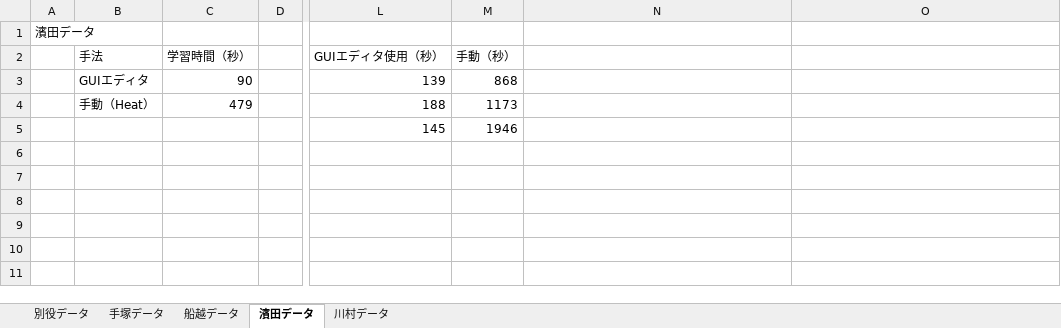
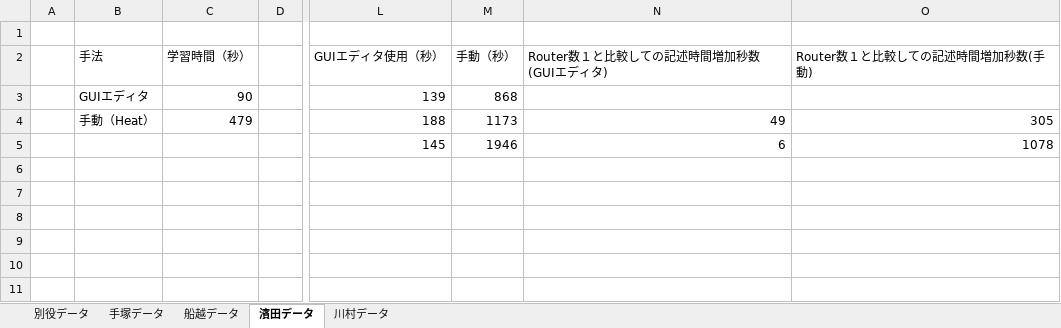
Before and after one commit to bokuhide/GUIToolCreate, an Excel workbook: 卒業研究評価実験結果データ.xlsx, sheet 濱田データ, drawn as a sheet; only a part is shown, gaps mark what is left out; values as stored, in another font and other column widths than the file's, no borders; charts and pictures not drawn; the diff names each change by its address in the sheet, - before the commit and + after, or states it on an @@ line.

```diff
--- a/卒業研究評価実験結果データ.xlsx (sheet 濱田データ)
+++ b/卒業研究評価実験結果データ.xlsx (sheet 濱田データ)
-A1: 濱田データ
+A1: (empty)
-N2: (empty)
+N2: Router数１と比較しての記述時間増加秒数(GUIエディタ)
-O2: (empty)
+O2: Router数１と比較しての記述時間増加秒数(手動)
-N4 (Router数１と比較しての記述時間増加秒数(GUIエディタ)): (empty)
+N4 (Router数１と比較しての記述時間増加秒数(GUIエディタ)): 49
-O4 (Router数１と比較しての記述時間増加秒数(手動)): (empty)
+O4 (Router数１と比較しての記述時間増加秒数(手動)): 305
-N5 (Router数１と比較しての記述時間増加秒数(GUIエディタ)): (empty)
+N5 (Router数１と比較しての記述時間増加秒数(GUIエディタ)): 6
-O5 (Router数１と比較しての記述時間増加秒数(手動)): (empty)
+O5 (Router数１と比較しての記述時間増加秒数(手動)): 1078
```
Also changed, not shown: sheet 別役データ, sheet 手塚データ, sheet 川村データ, sheet 船越データ, charts or pictures, 1 other file.
